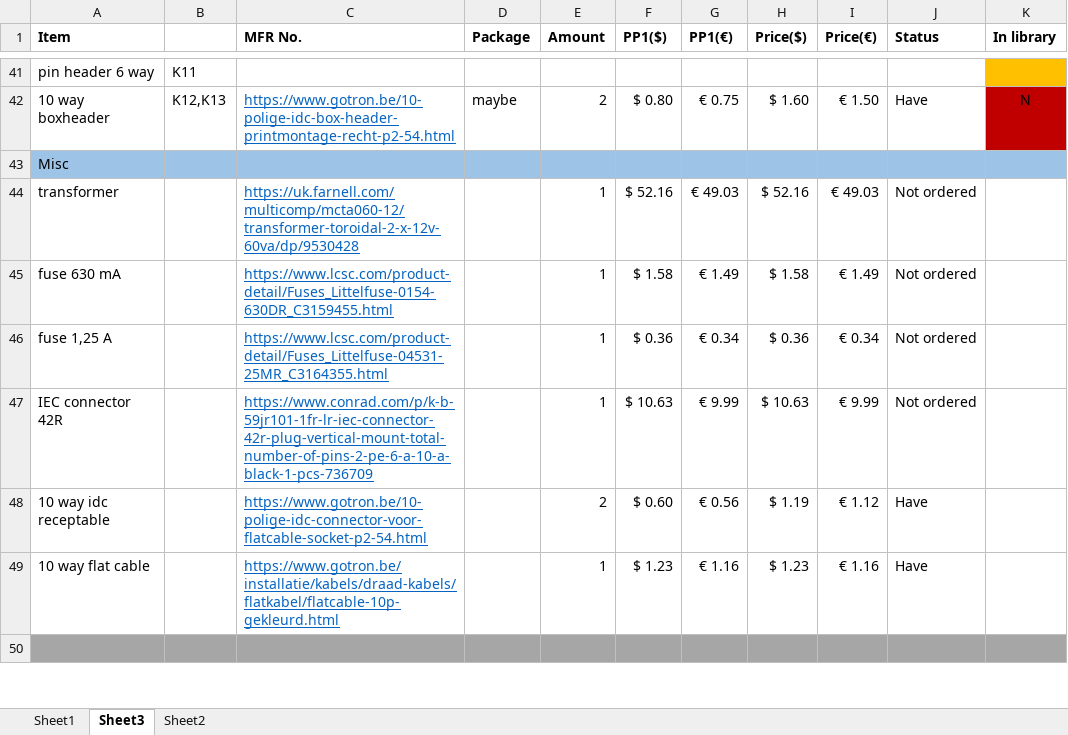
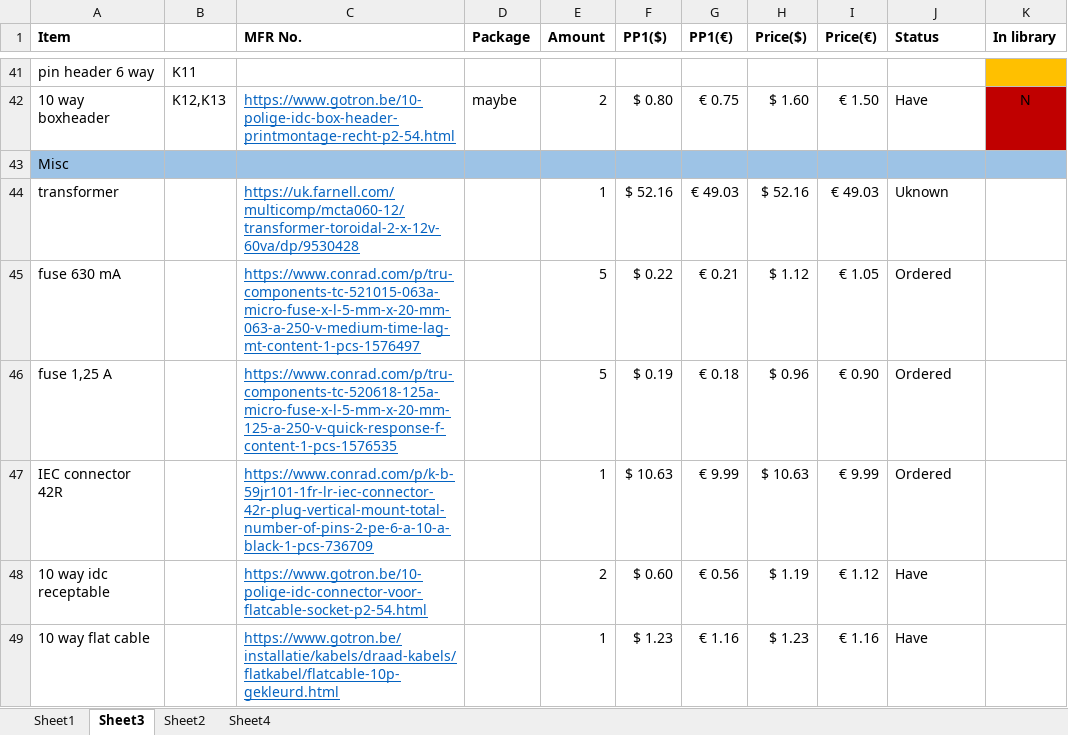
Before and after one commit to AlexanderPetry/Soldeerstation, an Excel workbook: Project Ontwerp BOM.xlsx, sheet Sheet3, drawn as a sheet; only a part is shown, gaps mark what is left out; the shorter side is filled out with more unchanged rows; values as stored, in another font and other column widths than the file's, no borders; the diff covers the shown part only; the diff names each change by its address in the sheet, - before the commit and + after, or states it on an @@ line.

```diff
--- a/Project Ontwerp BOM.xlsx (sheet Sheet3)
+++ b/Project Ontwerp BOM.xlsx (sheet Sheet3)
+sheet tab: Sheet4
-J44 (Status): Not ordered
+J44 (Status): Uknown
-C45 (MFR No.): https://www.lcsc.com/product-detail/Fuses_Littelfuse-0154-630DR_C3159455.html
+C45 (MFR No.): https://www.conrad.com/p/tru-components-tc-521015-063a-micro-fuse-x-l-5-mm-x-20-mm-063-a-250-v-medium-time-lag-mt-content-1-pcs-1576497
-E45:E46 (Amount): 1
+E45:E46 (Amount): 5
-F45 (PP1($)): $ 1.58
+F45 (PP1($)): $ 0.22
-G45 (PP1(€)): € 1.49
+G45 (PP1(€)): € 0.21
-H45 (Price($)): $ 1.58
+H45 (Price($)): $ 1.12
-I45 (Price(€)): € 1.49
+I45 (Price(€)): € 1.05
-J45:J47 (Status): Not ordered
+J45:J47 (Status): Ordered
-C46 (MFR No.): https://www.lcsc.com/product-detail/Fuses_Littelfuse-04531-25MR_C3164355.html
+C46 (MFR No.): https://www.conrad.com/p/tru-components-tc-520618-125a-micro-fuse-x-l-5-mm-x-20-mm-125-a-250-v-quick-response-f-content-1-pcs-1576535
-F46 (PP1($)): $ 0.36
+F46 (PP1($)): $ 0.19
-G46 (PP1(€)): € 0.34
+G46 (PP1(€)): € 0.18
-H46 (Price($)): $ 0.36
+H46 (Price($)): $ 0.96
-I46 (Price(€)): € 0.34
+I46 (Price(€)): € 0.90
```
Also changed, not shown: 1 added row, 1 removed row, 17 edited cells and cell formats elsewhere in this sheet, 7 other files.
